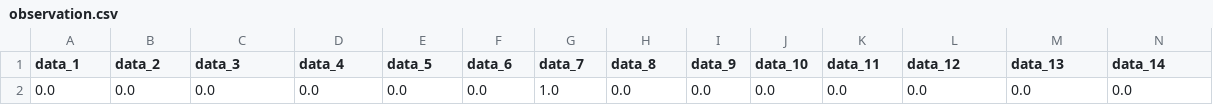
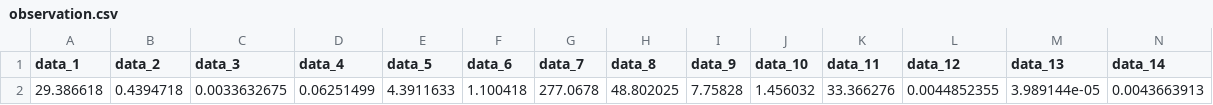
Before and after one commit to giovannic/sbibm, a CSV file: sbibm/tasks/hierarchical_lotka_volterra/files/num_observation_2/observation.csv, drawn as a sheet; only a part is shown; removed rows and columns are numbered as before the commit, all else as after; rows hold the shown columns only; the diff names each change by its address in the sheet, - before the commit and + after, or states it on an @@ line.

```diff
--- a/sbibm/tasks/hierarchical_lotka_volterra/files/num_observation_2/observation.csv
+++ b/sbibm/tasks/hierarchical_lotka_volterra/files/num_observation_2/observation.csv
-row 2: 0.0 | 0.0 | 0.0 | 0.0 | 0.0 | 0.0 | 1.0 | 0.0 | 0.0 | 0.0 | 0.0 | 0.0 | 0.0 | 0.0
+row 2: 29.386618 | 0.4394718 | 0.0033632675 | 0.06251499 | 4.3911633 | 1.100418 | 277.0678 | 48.802025 | 7.75828 | 1.456032 | 33.366276 | 0.0044852355 | 3.989144e-05 | 0.0043663913
```
Also changed, not shown: sbibm/tasks/hierarchical_lotka_volterra/files/num_observation_10/observation.csv, sbibm/tasks/hierarchical_lotka_volterra/files/num_observation_5/observation.csv, 9 other files.
